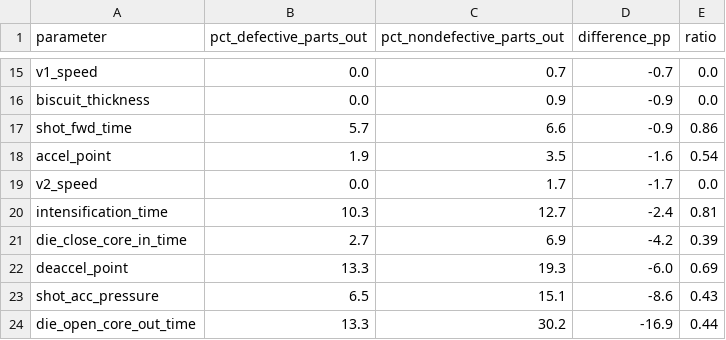
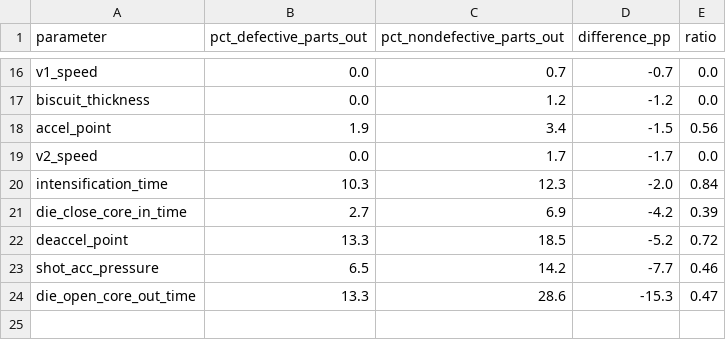
Before and after one commit to Adhiksit23/RICO_backend, a CSV file: comparison_defective_vs_nondefective_S18.csv, drawn as a sheet; only a part is shown, gaps mark what is left out; removed rows and columns are numbered as before the commit, all else as after; the diff covers the shown part only; the diff names each change by its address in the sheet, - before the commit and + after, or states it on an @@ line.

```diff
--- a/comparison_defective_vs_nondefective_S18.csv
+++ b/comparison_defective_vs_nondefective_S18.csv
-C17 (pct_nondefective_parts_out): 0.9
+C17 (pct_nondefective_parts_out): 1.2
-D17 (difference_pp): -0.9
+D17 (difference_pp): -1.2
-row 17: shot_fwd_time | 5.7 | 6.6 | -0.9 | 0.86
-C18 (pct_nondefective_parts_out): 3.5
+C18 (pct_nondefective_parts_out): 3.4
-D18 (difference_pp): -1.6
+D18 (difference_pp): -1.5
-E18 (ratio): 0.54
+E18 (ratio): 0.56
-C20 (pct_nondefective_parts_out): 12.7
+C20 (pct_nondefective_parts_out): 12.3
-D20 (difference_pp): -2.4
+D20 (difference_pp): -2.0
-E20 (ratio): 0.81
+E20 (ratio): 0.84
-C22 (pct_nondefective_parts_out): 19.3
+C22 (pct_nondefective_parts_out): 18.5
-D22 (difference_pp): -6.0
+D22 (difference_pp): -5.2
-E22 (ratio): 0.69
+E22 (ratio): 0.72
-C23 (pct_nondefective_parts_out): 15.1
+C23 (pct_nondefective_parts_out): 14.2
-D23 (difference_pp): -8.6
+D23 (difference_pp): -7.7
-E23 (ratio): 0.43
+E23 (ratio): 0.46
-C24 (pct_nondefective_parts_out): 30.2
+C24 (pct_nondefective_parts_out): 28.6
-D24 (difference_pp): -16.9
+D24 (difference_pp): -15.3
-E24 (ratio): 0.44
+E24 (ratio): 0.47
```
Also changed, not shown: 1 added row and 32 edited cells elsewhere in this file, analysis_param_by_defect_counts_S18_nondefective.csv, analysis_param_by_defect_pct_S18_nondefective.csv, 5 other files.
